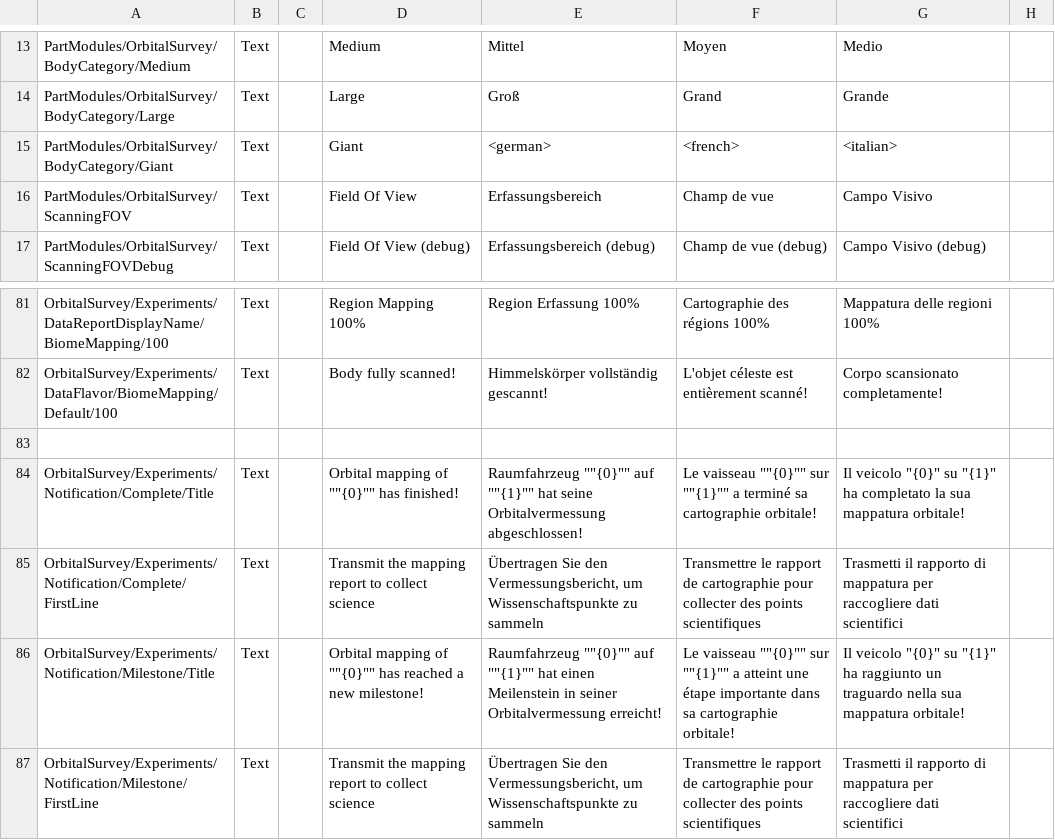
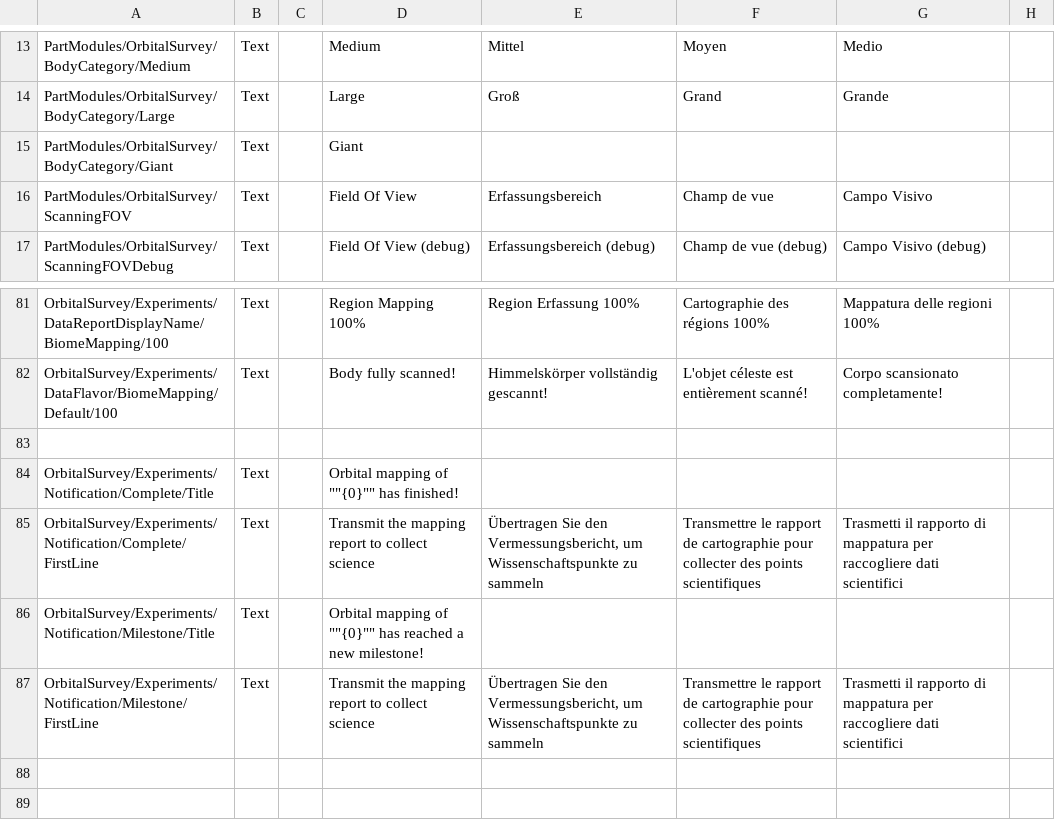
Before and after one commit to Falki-git/OrbitalSurvey, a CSV file: plugin_template/localizations/orbital_survey_localization.csv, drawn as a sheet; only a part is shown, gaps mark what is left out; the diff names each change by its address in the sheet, - before the commit and + after, or states it on an @@ line.

Commit message:
Remove outdated translations

```diff
--- a/plugin_template/localizations/orbital_survey_localization.csv
+++ b/plugin_template/localizations/orbital_survey_localization.csv
-E15: <german>
+E15: (empty)
-F15: <french>
+F15: (empty)
-G15: <italian>
+G15: (empty)
-E84: Raumfahrzeug ""{0}"" auf ""{1}"" hat seine Orbitalvermessung abgeschlossen!
+E84: (empty)
-F84: Le vaisseau ""{0}"" sur ""{1}"" a terminé sa cartographie orbitale!
+F84: (empty)
-G84: Il veicolo "{0}" su "{1}" ha completato la sua mappatura orbitale!
+G84: (empty)
-E86: Raumfahrzeug ""{0}"" auf ""{1}"" hat einen Meilenstein in seiner Orbitalvermessung erreicht!
+E86: (empty)
-F86: Le vaisseau ""{0}"" sur ""{1}"" a atteint une étape importante dans sa cartographie orbitale!
+F86: (empty)
-G86: Il veicolo "{0}" su "{1}" ha raggiunto un traguardo nella sua mappatura orbitale!
+G86: (empty)
```
